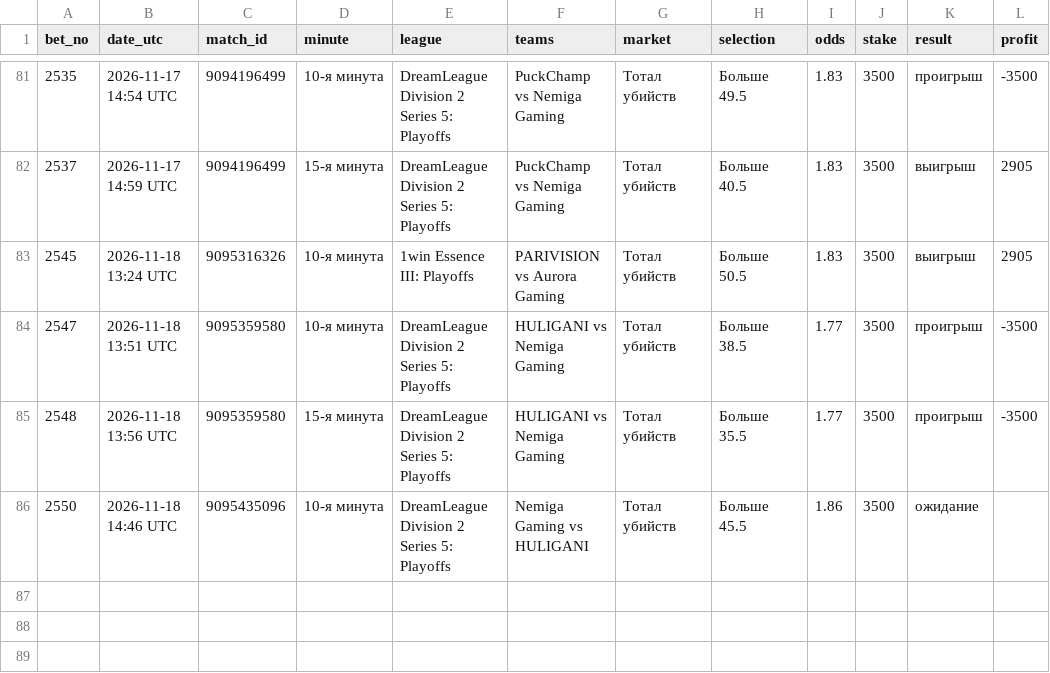
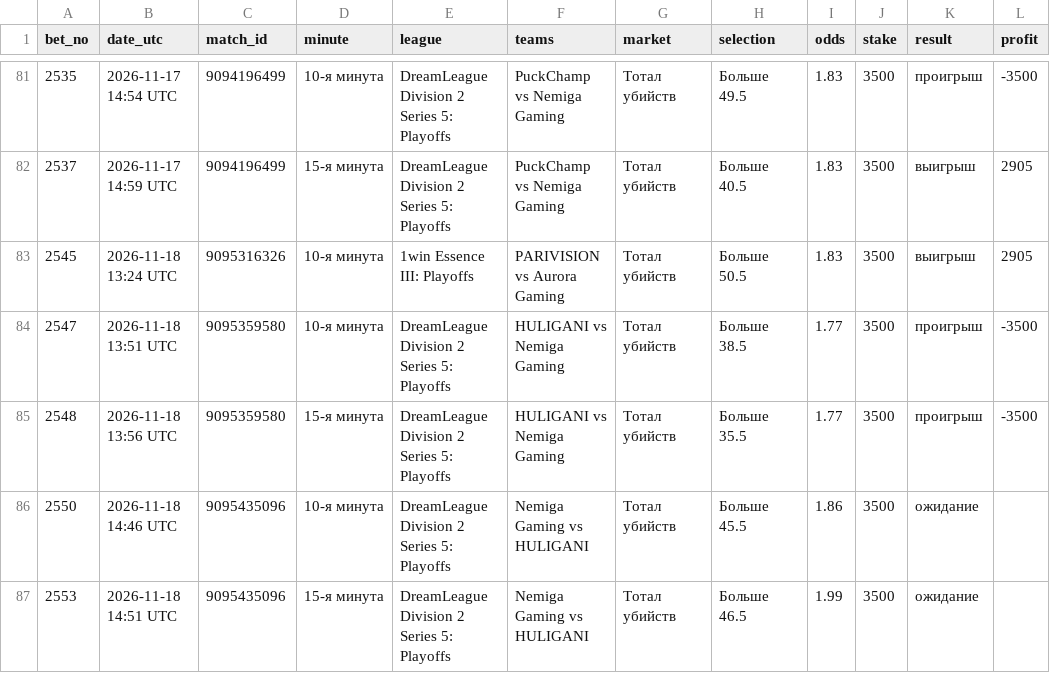
Before and after one commit to betsaipro-predictions/betsaipro-predictions, a CSV file: bets/2026-11.csv, drawn as a sheet; only a part is shown, gaps mark what is left out; the diff names each change by its address in the sheet, - before the commit and + after, or states it on an @@ line.

```diff
--- a/bets/2026-11.csv
+++ b/bets/2026-11.csv
+row 87: 2553 | 2026-11-18 14:51 UTC | 9095435096 | 15-я минута | DreamLeague Division 2 Series 5: Playoffs | Nemiga Gaming vs HULIGANI | Тотал убийств | Больше 46.5 | 1.99 | 3500 | ожидание
```
Also changed, not shown: 1 other file.
